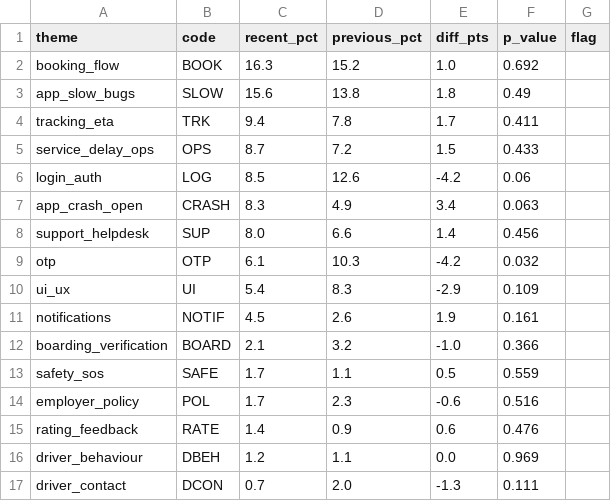
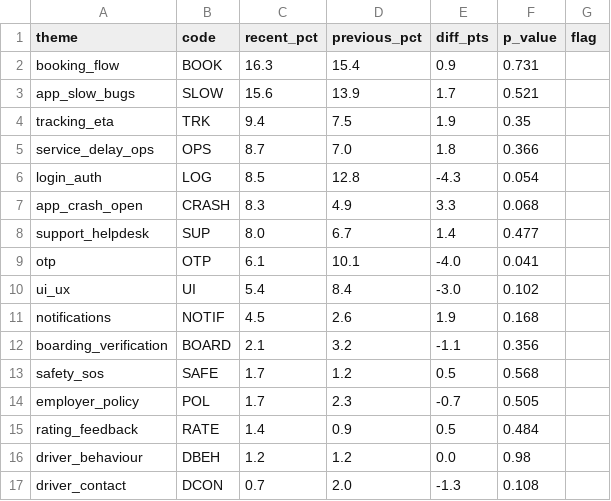
Before and after one commit to Harleen3108/moveinsync-ratings, a CSV file: reports/theme_change_6m.csv, drawn as a sheet.

```diff
--- a/reports/theme_change_6m.csv
+++ b/reports/theme_change_6m.csv
@@ -1,17 +1,17 @@
 theme,code,recent_pct,previous_pct,diff_pts,p_value,flag
-booking_flow,BOOK,16.3,15.2,1.0,0.692,
-app_slow_bugs,SLOW,15.6,13.8,1.8,0.49,
-tracking_eta,TRK,9.4,7.8,1.7,0.411,
-service_delay_ops,OPS,8.7,7.2,1.5,0.433,
-login_auth,LOG,8.5,12.6,-4.2,0.06,
-app_crash_open,CRASH,8.3,4.9,3.4,0.063,
-support_helpdesk,SUP,8.0,6.6,1.4,0.456,
-otp,OTP,6.1,10.3,-4.2,0.032,
-ui_ux,UI,5.4,8.3,-2.9,0.109,
-notifications,NOTIF,4.5,2.6,1.9,0.161,
-boarding_verification,BOARD,2.1,3.2,-1.0,0.366,
-safety_sos,SAFE,1.7,1.1,0.5,0.559,
-employer_policy,POL,1.7,2.3,-0.6,0.516,
-rating_feedback,RATE,1.4,0.9,0.6,0.476,
-driver_behaviour,DBEH,1.2,1.1,0.0,0.969,
-driver_contact,DCON,0.7,2.0,-1.3,0.111,
+booking_flow,BOOK,16.3,15.4,0.9,0.731,
+app_slow_bugs,SLOW,15.6,13.9,1.7,0.521,
+tracking_eta,TRK,9.4,7.5,1.9,0.35,
+service_delay_ops,OPS,8.7,7.0,1.8,0.366,
+login_auth,LOG,8.5,12.8,-4.3,0.054,
+app_crash_open,CRASH,8.3,4.9,3.3,0.068,
+support_helpdesk,SUP,8.0,6.7,1.4,0.477,
+otp,OTP,6.1,10.1,-4.0,0.041,
+ui_ux,UI,5.4,8.4,-3.0,0.102,
+notifications,NOTIF,4.5,2.6,1.9,0.168,
+boarding_verification,BOARD,2.1,3.2,-1.1,0.356,
+safety_sos,SAFE,1.7,1.2,0.5,0.568,
+employer_policy,POL,1.7,2.3,-0.7,0.505,
+rating_feedback,RATE,1.4,0.9,0.5,0.484,
+driver_behaviour,DBEH,1.2,1.2,0.0,0.98,
+driver_contact,DCON,0.7,2.0,-1.3,0.108,
```
Also changed, not shown: reports/crash_monthly_2026.csv, reports/monitor_flags.csv, 12 other files.
